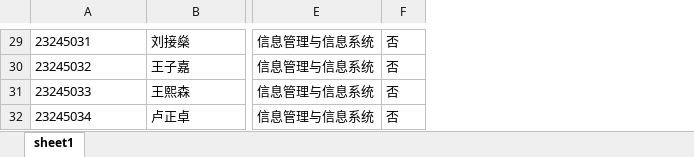
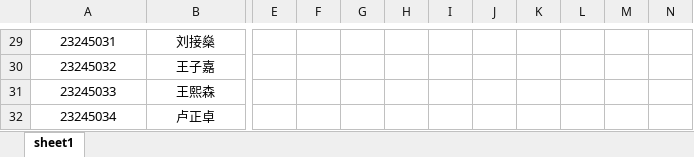
Before and after one commit to yanghui58/project_manager, an Excel workbook: 信管2301名单.xlsx, sheet sheet1, drawn as a sheet; only a part is shown, gaps mark what is left out; values as stored, in another font and other column widths than the file's, no borders; removed rows and columns are numbered as before the commit, all else as after; the diff covers the shown part only; the diff names each change by its address in the sheet, - before the commit and + after, or states it on an @@ line.

```diff
--- a/信管2301名单.xlsx (sheet sheet1)
+++ b/信管2301名单.xlsx (sheet sheet1)
-column E, rows 29-32: all 信息管理与信息系统
-column F, rows 29-32: all 否
+column E, empty
+column F, empty
+column G, empty
+column H, empty
+column I, empty
+column J, empty
+column K, empty
+column L, empty
+column M, empty
+column N, empty
-A29:B32 alignment: left
+A29:B32 alignment: center
```
Also changed, not shown: cell formats elsewhere in this sheet, 1 other file.
